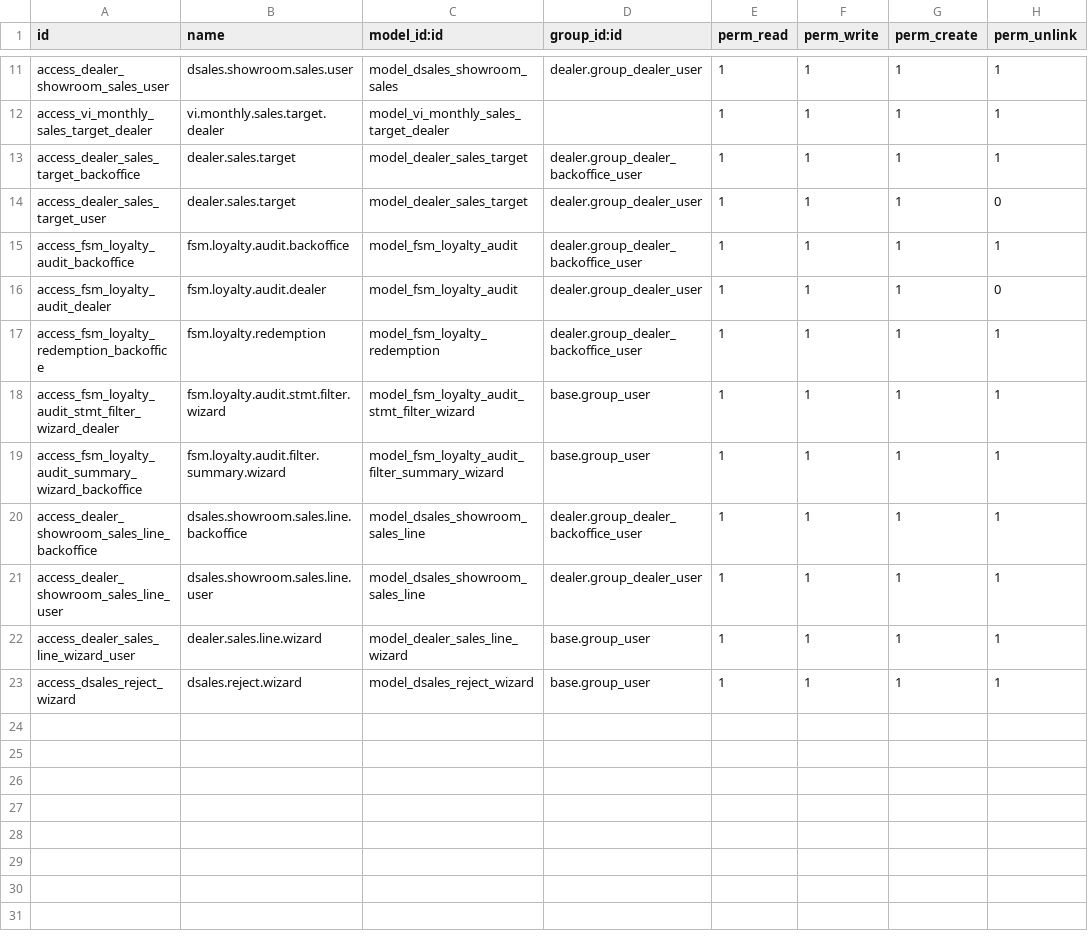
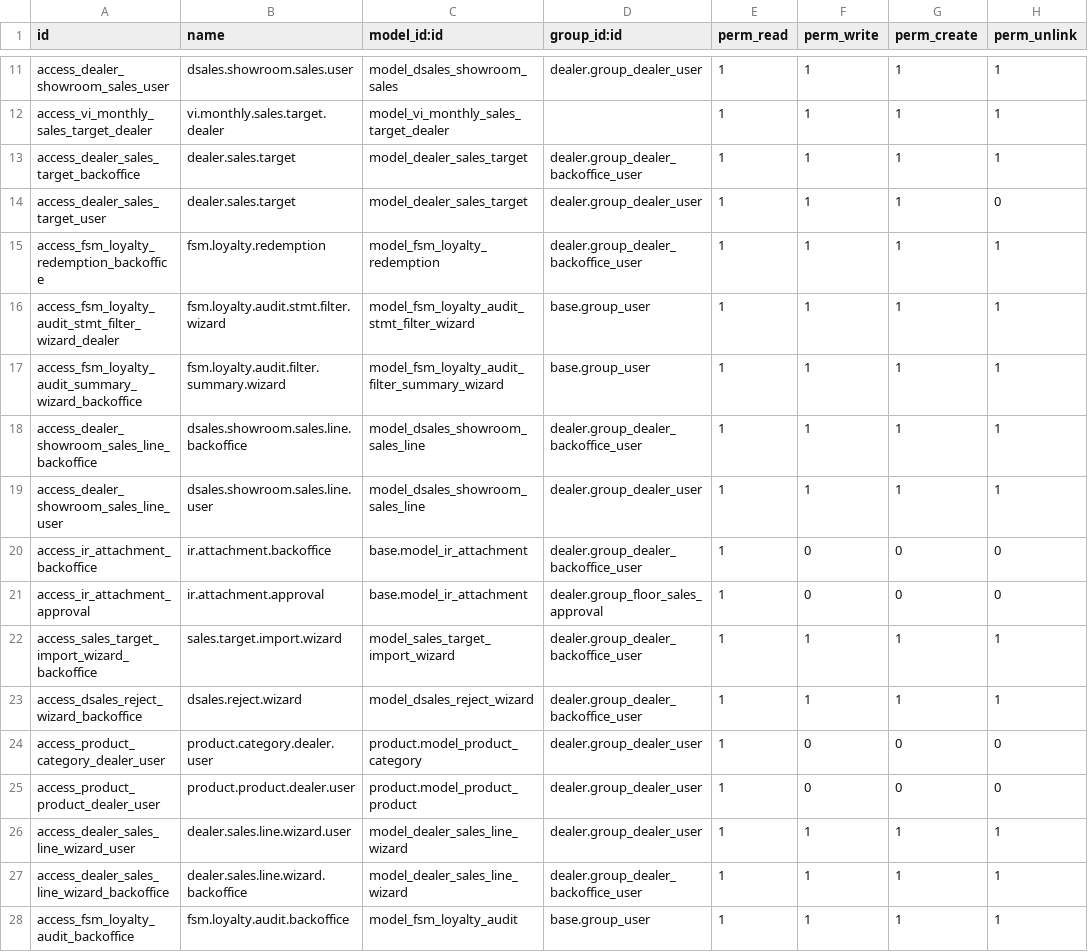
Before and after one commit to Penygonarabia/hhs_mingle_may_28, a CSV file: dealer/security/ir.model.access.csv, drawn as a sheet; only a part is shown, gaps mark what is left out.

Commit message:
dealer audit modified4

```diff
--- a/dealer/security/ir.model.access.csv
+++ b/dealer/security/ir.model.access.csv
@@ -14,4 +14,2 @@ access_dealer_sales_target_backoffice,dealer.sales.target,model_dealer_sales_tar
 access_dealer_sales_target_user,dealer.sales.target,model_dealer_sales_target,dealer.group_dealer_user,1,1,1,0
-access_fsm_loyalty_audit_backoffice,fsm.loyalty.audit.backoffice,model_fsm_loyalty_audit,dealer.group_dealer_backoffice_user,1,1,1,1
-access_fsm_loyalty_audit_dealer,fsm.loyalty.audit.dealer,model_fsm_loyalty_audit,dealer.group_dealer_user,1,1,1,0
 access_fsm_loyalty_redemption_backoffice,fsm.loyalty.redemption,model_fsm_loyalty_redemption,dealer.group_dealer_backoffice_user,1,1,1,1
@@ -21,3 +19,10 @@ access_dealer_showroom_sales_line_backoffice,dsales.showroom.sales.line.backoffi
 access_dealer_showroom_sales_line_user,dsales.showroom.sales.line.user,model_dsales_showroom_sales_line,dealer.group_dealer_user,1,1,1,1
-access_dealer_sales_line_wizard_user,dealer.sales.line.wizard,model_dealer_sales_line_wizard,base.group_user,1,1,1,1
-access_dsales_reject_wizard,dsales.reject.wizard,model_dsales_reject_wizard,base.group_user,1,1,1,1
+access_ir_attachment_backoffice,ir.attachment.backoffice,base.model_ir_attachment,dealer.group_dealer_backoffice_user,1,0,0,0
+access_ir_attachment_approval,ir.attachment.approval,base.model_ir_attachment,dealer.group_floor_sales_approval,1,0,0,0
+access_sales_target_import_wizard_backoffice,sales.target.import.wizard,model_sales_target_import_wizard,dealer.group_dealer_backoffice_user,1,1,1,1
+access_dsales_reject_wizard_backoffice,dsales.reject.wizard,model_dsales_reject_wizard,dealer.group_dealer_backoffice_user,1,1,1,1
+access_product_category_dealer_user,product.category.dealer.user,product.model_product_category,dealer.group_dealer_user,1,0,0,0
+access_product_product_dealer_user,product.product.dealer.user,product.model_product_product,dealer.group_dealer_user,1,0,0,0
+access_dealer_sales_line_wizard_user,dealer.sales.line.wizard.user,model_dealer_sales_line_wizard,dealer.group_dealer_user,1,1,1,1
+access_dealer_sales_line_wizard_backoffice,dealer.sales.line.wizard.backoffice,model_dealer_sales_line_wizard,dealer.group_dealer_backoffice_user,1,1,1,1
+access_fsm_loyalty_audit_backoffice,fsm.loyalty.audit.backoffice,model_fsm_loyalty_audit,base.group_user,1,1,1,1
```
